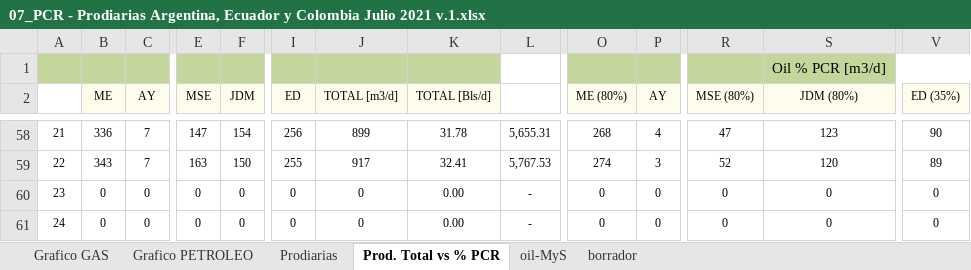
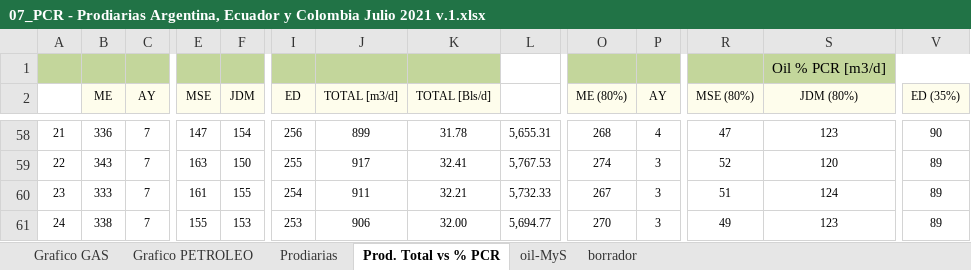
Before and after one commit to jlrp132/production_monitor, an Excel workbook: data/07_PCR - Prodiarias Argentina, Ecuador y Colombia Julio 2021 v.1.xlsx, sheet Prod. Total vs % PCR, drawn as a sheet; only a part is shown, gaps mark what is left out; values as stored, in another font and other column widths than the file's, no borders; the diff covers the shown part only; the diff names each change by its address in the sheet, - before the commit and + after, or states it on an @@ line.

```diff
--- a/data/07_PCR - Prodiarias Argentina, Ecuador y Colombia Julio 2021 v.1.xlsx (sheet Prod. Total vs % PCR)
+++ b/data/07_PCR - Prodiarias Argentina, Ecuador y Colombia Julio 2021 v.1.xlsx (sheet Prod. Total vs % PCR)
-B60 (ME): 0
+B60 (ME): 333
-C60:C61 (AY): 0
+C60:C61 (AY): 7
-E60 (MSE): 0
+E60 (MSE): 161
-F60 (JDM): 0
+F60 (JDM): 155
-I60 (ED): 0
+I60 (ED): 254
-J60 (TOTAL [m3/d]): 0
+J60 (TOTAL [m3/d]): 911
-K60 (TOTAL [Bls/d]): 0.00
+K60 (TOTAL [Bls/d]): 32.21
-L60: -
+L60: 5,732.33
-O60 (ME (80%)): 0
+O60 (ME (80%)): 267
-P60:P61 (AY): 0
+P60:P61 (AY): 3
-R60 (MSE (80%)): 0
+R60 (MSE (80%)): 51
-S60 (JDM (80%)): 0
+S60 (JDM (80%)): 124
-V60:V61 (ED (35%)): 0
+V60:V61 (ED (35%)): 89
-B61 (ME): 0
+B61 (ME): 338
-E61 (MSE): 0
+E61 (MSE): 155
-F61 (JDM): 0
+F61 (JDM): 153
-I61 (ED): 0
+I61 (ED): 253
-J61 (TOTAL [m3/d]): 0
+J61 (TOTAL [m3/d]): 906
-K61 (TOTAL [Bls/d]): 0.00
+K61 (TOTAL [Bls/d]): 32.00
-L61: -
+L61: 5,694.77
-O61 (ME (80%)): 0
+O61 (ME (80%)): 270
-R61 (MSE (80%)): 0
+R61 (MSE (80%)): 49
-S61 (JDM (80%)): 0
+S61 (JDM (80%)): 123
```
Also changed, not shown: 7 added rows, 7 removed rows and 34 edited cells elsewhere in this sheet, sheet Prodiarias, sheet borrador, charts or pictures.
